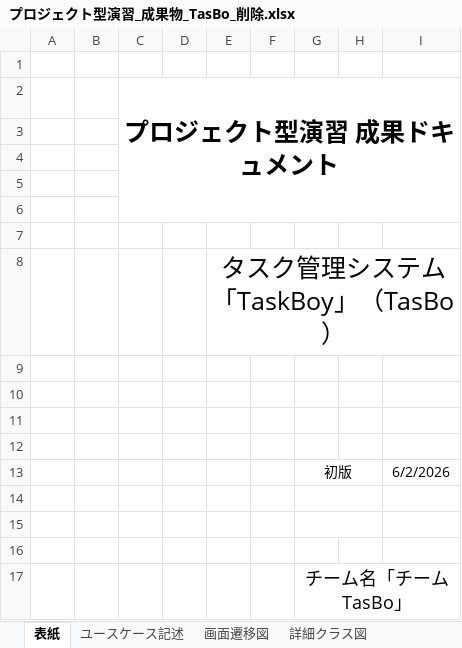
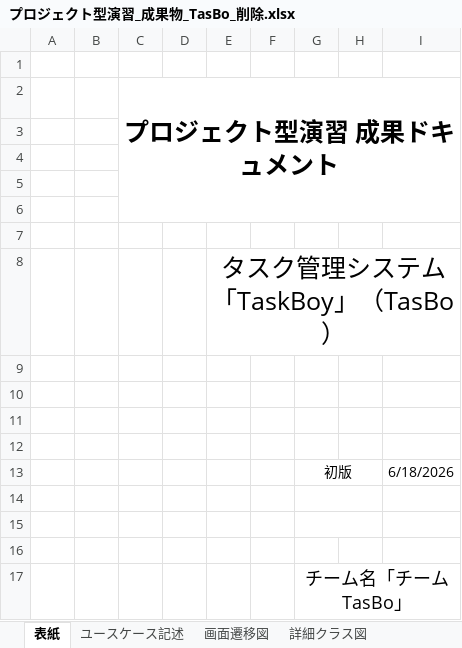
Before and after one commit to Kurihara-kouki/TasBo, an Excel workbook: プロジェクト型演習_成果物_TasBo_削除.xlsx, sheet 表紙, drawn as a sheet; values as stored, in another font and other column widths than the file's, no borders; the diff names each change by its address in the sheet, - before the commit and + after, or states it on an @@ line.

```diff
--- a/プロジェクト型演習_成果物_TasBo_削除.xlsx (sheet 表紙)
+++ b/プロジェクト型演習_成果物_TasBo_削除.xlsx (sheet 表紙)
-I13: 6/2/2026
+I13: 6/18/2026
```
Also changed, not shown: sheet ユースケース記述, 1 other file.
